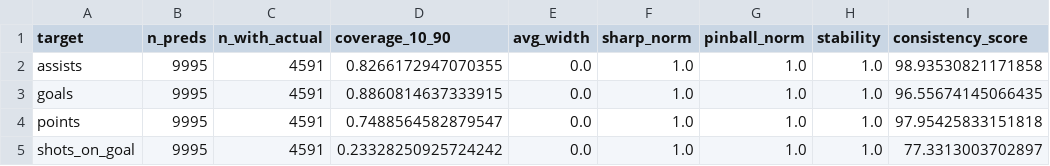
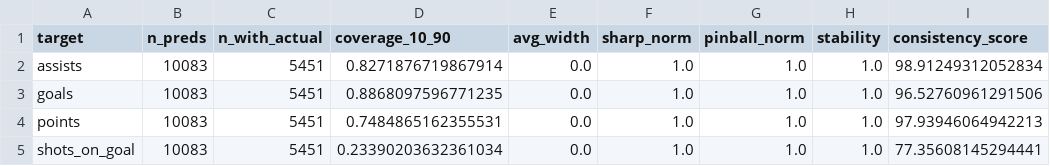
Before and after one commit to Worthalook/elfie-in-white-shorts, a CSV file: data/dashboards/consistency_2026-03-23_last_14d.csv, drawn as a sheet.

```diff
--- a/data/dashboards/consistency_2026-03-23_last_14d.csv
+++ b/data/dashboards/consistency_2026-03-23_last_14d.csv
@@ -1,5 +1,5 @@
 target,n_preds,n_with_actual,coverage_10_90,avg_width,sharp_norm,pinball_norm,stability,consistency_score
-assists,9995,4591,0.8266172947070355,0.0,1.0,1.0,1.0,98.93530821171858
-goals,9995,4591,0.8860814637333915,0.0,1.0,1.0,1.0,96.55674145066435
-points,9995,4591,0.7488564582879547,0.0,1.0,1.0,1.0,97.95425833151818
-shots_on_goal,9995,4591,0.23328250925724242,0.0,1.0,1.0,1.0,77.3313003702897
+assists,10083,5451,0.8271876719867914,0.0,1.0,1.0,1.0,98.91249312052834
+goals,10083,5451,0.8868097596771235,0.0,1.0,1.0,1.0,96.52760961291506
+points,10083,5451,0.7484865162355531,0.0,1.0,1.0,1.0,97.93946064942213
+shots_on_goal,10083,5451,0.23390203632361034,0.0,1.0,1.0,1.0,77.35608145294441
```
Also changed, not shown: data/dashboards/metrics_2026-03-23_last_14d.csv, 3 other files.
